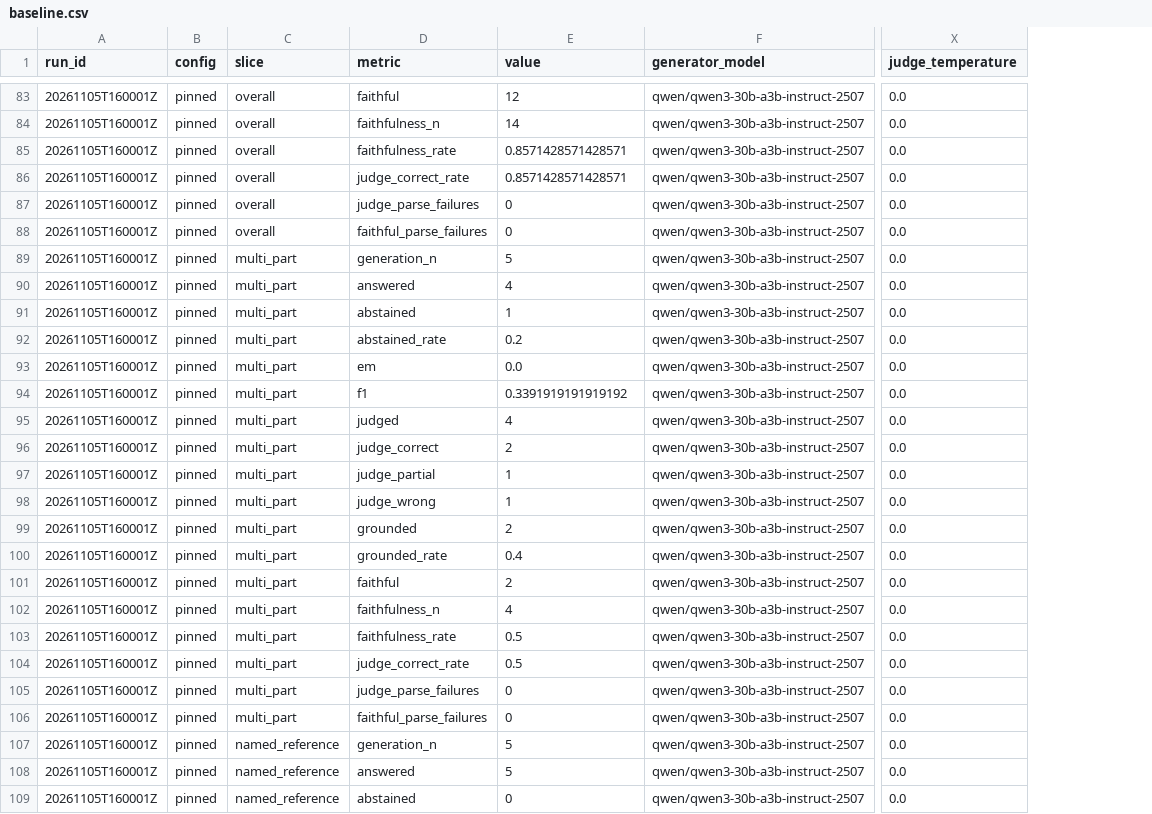
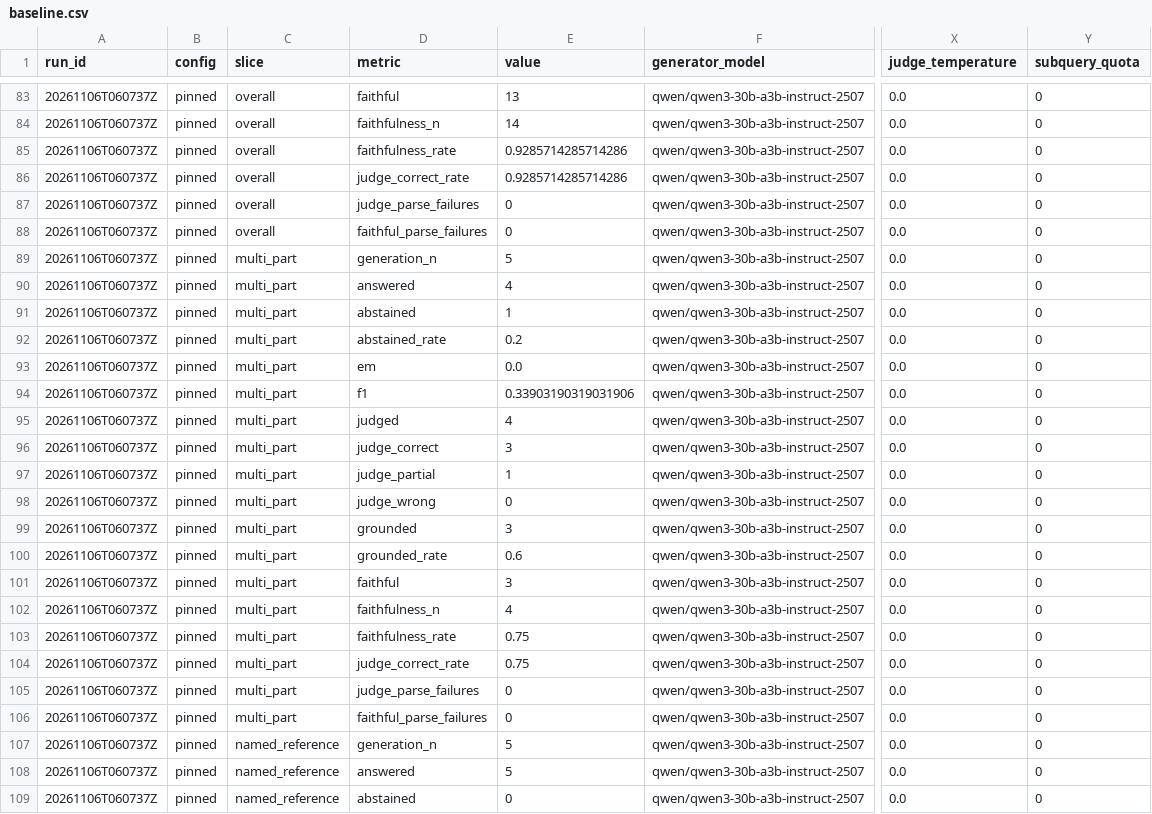
Before and after one commit to monitus2022/owl-online, a CSV file: eval/results/baseline.csv, drawn as a sheet; only a part is shown, gaps mark what is left out; the diff covers the shown part only; the diff names each change by its address in the sheet, - before the commit and + after, or states it on an @@ line.

Commit message:
feat(eval): record subquery_quota and re-pin the baseline (#96)
- add subquery_quota to MANIFEST_FIELDS and manifest_row\n- pass the effective setting from the runner\n- re-pin the quota-0 baseline with the new column\n- gate the default path: PASS; quota 2 is refused as a config mismatch\n- valid quota-2 re-run: Hit@5 0.78, multi-part 0.78, judge 14/14\n- run records for the baseline, gate and quota-2 re-run

```diff
--- a/eval/results/baseline.csv
+++ b/eval/results/baseline.csv
+column Y (subquery_quota), rows 83-109: all 0
-A83:A109 (run_id): 20261105T160001Z
+A83:A109 (run_id): 20261106T060737Z
-E83 (value): 12
+E83 (value): 13
-E85:E86 (value): 0.8571428571428571
+E85:E86 (value): 0.9285714285714286
-E94 (value): 0.3391919191919192
+E94 (value): 0.33903190319031906
-E96 (value): 2
+E96 (value): 3
-E98 (value): 1
+E98 (value): 0
-E99 (value): 2
+E99 (value): 3
-E100 (value): 0.4
+E100 (value): 0.6
-E101 (value): 2
+E101 (value): 3
-E103:E104 (value): 0.5
+E103:E104 (value): 0.75
```
Also changed, not shown: 124 edited cells elsewhere in this file, 12 other files.
